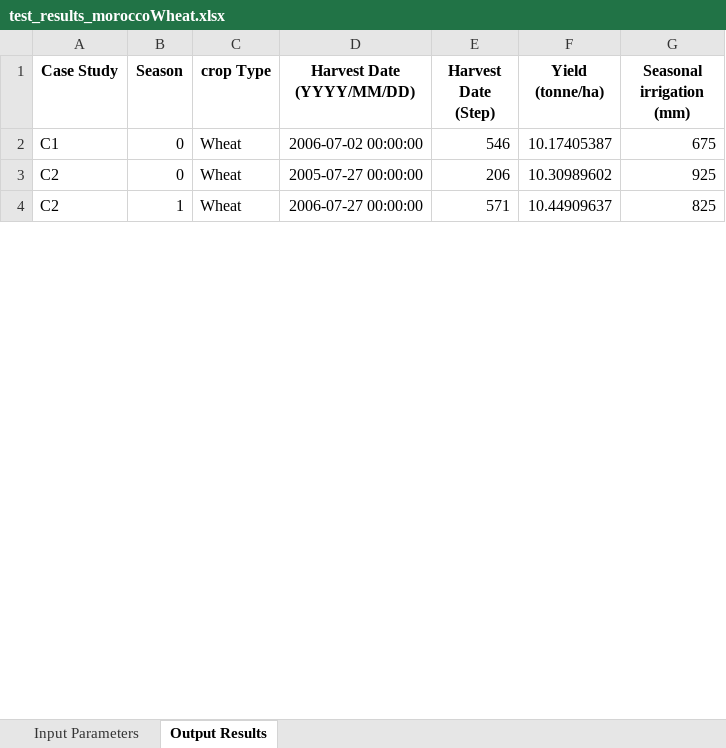
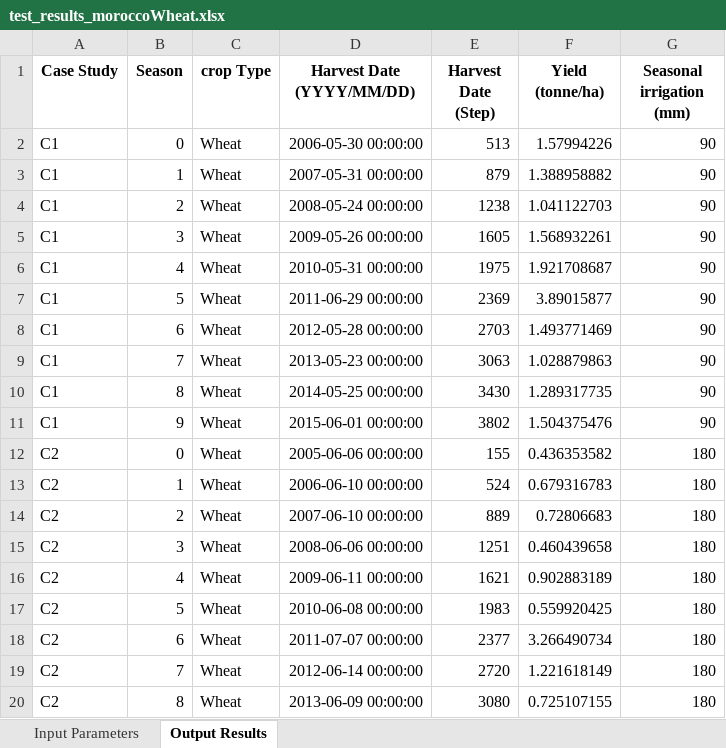
Before and after one commit to stephansmit/heliostrome, an Excel workbook: heliostrome/jip_project/results/test_results_moroccoWheat.xlsx, sheet Output Results, drawn as a sheet; only a part is shown; values as stored, in another font and other column widths than the file's, no borders; addresses are those after the commit; the diff covers the shown part only; the diff names each change by its address in the sheet, - before the commit and + after, or states it on an @@ line.

```diff
--- a/heliostrome/jip_project/results/test_results_moroccoWheat.xlsx (sheet Output Results)
+++ b/heliostrome/jip_project/results/test_results_moroccoWheat.xlsx (sheet Output Results)
-D2 (Harvest Date (YYYY/MM/DD)): 2006-07-02 00:00:00
+D2 (Harvest Date (YYYY/MM/DD)): 2006-05-30 00:00:00
-E2 (Harvest Date (Step)): 546
+E2 (Harvest Date (Step)): 513
-F2 (Yield (tonne/ha)): 10.17405387
+F2 (Yield (tonne/ha)): 1.57994226
-G2 (Seasonal irrigation (mm)): 675
+G2 (Seasonal irrigation (mm)): 90
+row 3: C1 | 1 | Wheat | 2007-05-31 00:00:00 | 879 | 1.388958882 | 90
+row 4: C1 | 2 | Wheat | 2008-05-24 00:00:00 | 1238 | 1.041122703 | 90
+row 5: C1 | 3 | Wheat | 2009-05-26 00:00:00 | 1605 | 1.568932261 | 90
+row 6: C1 | 4 | Wheat | 2010-05-31 00:00:00 | 1975 | 1.921708687 | 90
+row 7: C1 | 5 | Wheat | 2011-06-29 00:00:00 | 2369 | 3.89015877 | 90
+row 8: C1 | 6 | Wheat | 2012-05-28 00:00:00 | 2703 | 1.493771469 | 90
+row 9: C1 | 7 | Wheat | 2013-05-23 00:00:00 | 3063 | 1.028879863 | 90
+row 10: C1 | 8 | Wheat | 2014-05-25 00:00:00 | 3430 | 1.289317735 | 90
+row 11: C1 | 9 | Wheat | 2015-06-01 00:00:00 | 3802 | 1.504375476 | 90
-D12 (Harvest Date (YYYY/MM/DD)): 2005-07-27 00:00:00
+D12 (Harvest Date (YYYY/MM/DD)): 2005-06-06 00:00:00
-E12 (Harvest Date (Step)): 206
+E12 (Harvest Date (Step)): 155
-F12 (Yield (tonne/ha)): 10.30989602
+F12 (Yield (tonne/ha)): 0.436353582
-G12 (Seasonal irrigation (mm)): 925
+G12 (Seasonal irrigation (mm)): 180
-D13 (Harvest Date (YYYY/MM/DD)): 2006-07-27 00:00:00
+D13 (Harvest Date (YYYY/MM/DD)): 2006-06-10 00:00:00
-E13 (Harvest Date (Step)): 571
+E13 (Harvest Date (Step)): 524
-F13 (Yield (tonne/ha)): 10.44909637
+F13 (Yield (tonne/ha)): 0.679316783
-G13 (Seasonal irrigation (mm)): 825
+G13 (Seasonal irrigation (mm)): 180
+row 14: C2 | 2 | Wheat | 2007-06-10 00:00:00 | 889 | 0.72806683 | 180
+row 15: C2 | 3 | Wheat | 2008-06-06 00:00:00 | 1251 | 0.460439658 | 180
+row 16: C2 | 4 | Wheat | 2009-06-11 00:00:00 | 1621 | 0.902883189 | 180
+row 17: C2 | 5 | Wheat | 2010-06-08 00:00:00 | 1983 | 0.559920425 | 180
+row 18: C2 | 6 | Wheat | 2011-07-07 00:00:00 | 2377 | 3.266490734 | 180
+row 19: C2 | 7 | Wheat | 2012-06-14 00:00:00 | 2720 | 1.221618149 | 180
+row 20: C2 | 8 | Wheat | 2013-06-09 00:00:00 | 3080 | 0.725107155 | 180
```
Also changed, not shown: 69 added rows and 8 edited cells elsewhere in this sheet, sheet Input Parameters, 15 other files.
